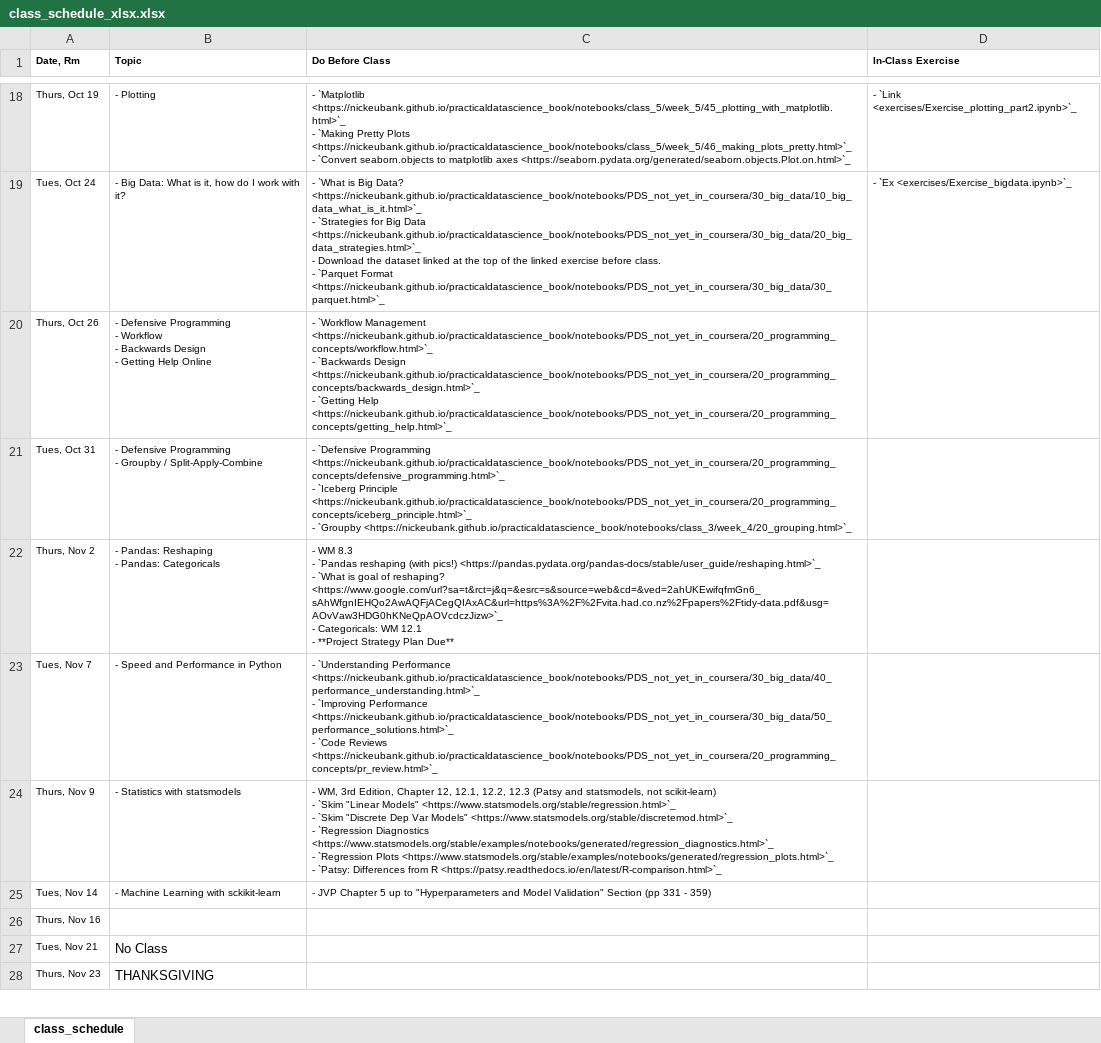
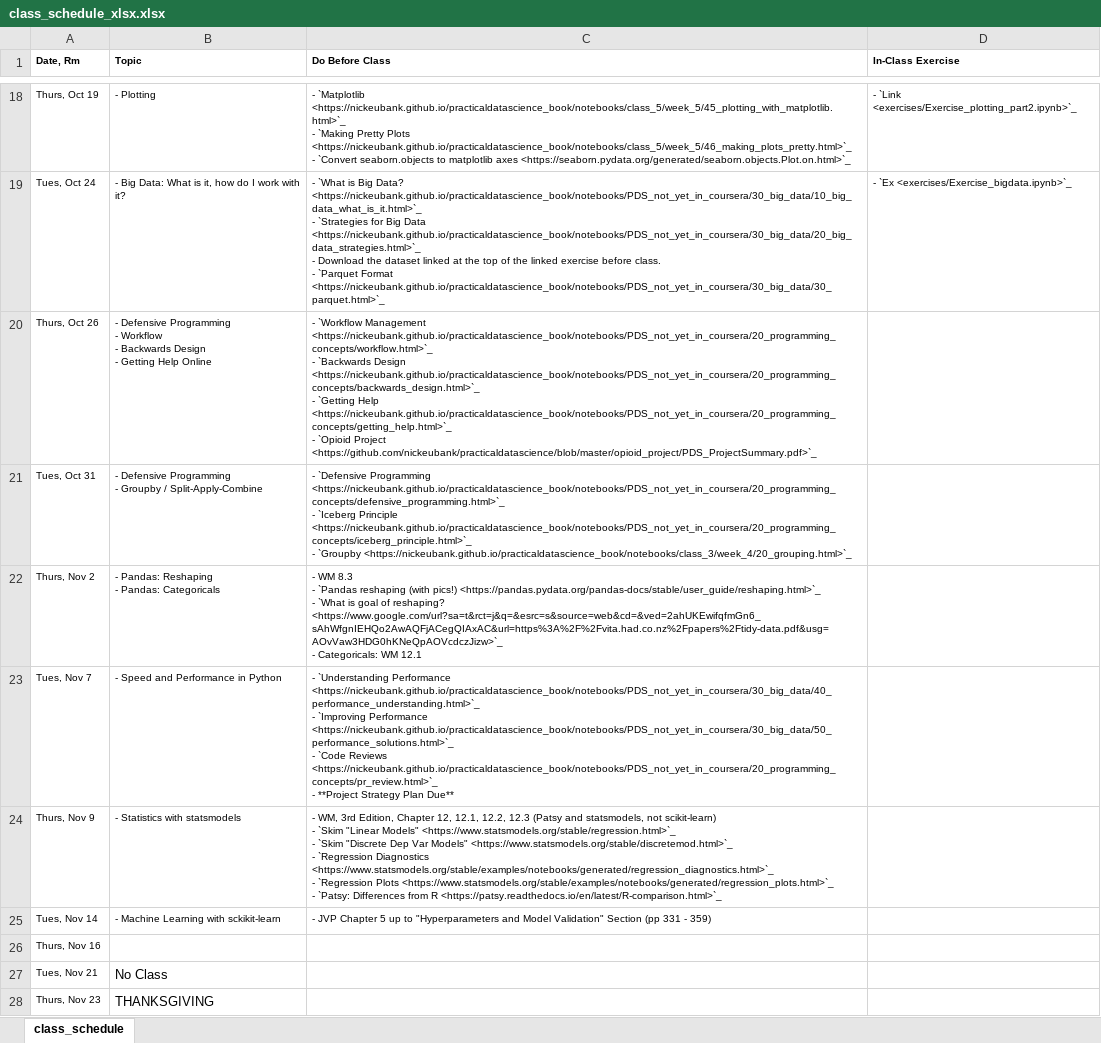
Before and after one commit to nickeubank/practicaldatascience_class, an Excel workbook: source/class_schedule_xlsx.xlsx, sheet class_schedule, drawn as a sheet; only a part is shown, gaps mark what is left out; values as stored, in another font and other column widths than the file's, no borders; ↵ is a line break in a cell; the diff names each change by its address in the sheet, - before the commit and + after, or states it on an @@ line.

Commit message:
update project summary

```diff
--- a/source/class_schedule_xlsx.xlsx (sheet class_schedule)
+++ b/source/class_schedule_xlsx.xlsx (sheet class_schedule)
-C20 (Do Before Class): …Help <https://nickeubank.github.io/practicaldatascience_book/notebooks/PDS_not_yet_in_coursera/20_programming_concepts/getting_help.html>`_
+C20 (Do Before Class): …Help <https://nickeubank.github.io/practicaldatascience_book/notebooks/PDS_not_yet_in_coursera/20_programming_concepts/getting_help.html>`_ ↵ - `Opioid Project <https://github.com/nickeubank/practicaldatascience/blob/master/opioid_project/PDS_ProjectSummary.pdf>`_
-C22 (Do Before Class): …WM 12.1 ↵ - **Project Strategy Plan Due**
+C22 (Do Before Class): …WM 12.1
-C23 (Do Before Class): …Reviews <https://nickeubank.github.io/practicaldatascience_book/notebooks/PDS_not_yet_in_coursera/20_programming_concepts/pr_review.html>`_
+C23 (Do Before Class): …Reviews <https://nickeubank.github.io/practicaldatascience_book/notebooks/PDS_not_yet_in_coursera/20_programming_concepts/pr_review.html>`_ ↵ - **Project Strategy Plan Due**
```
Also changed, not shown: 7 other files.
